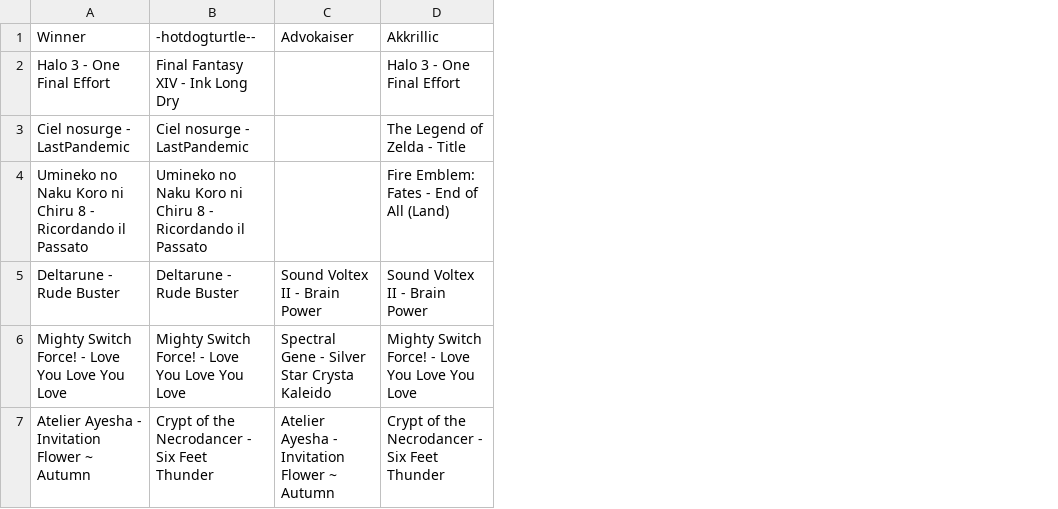
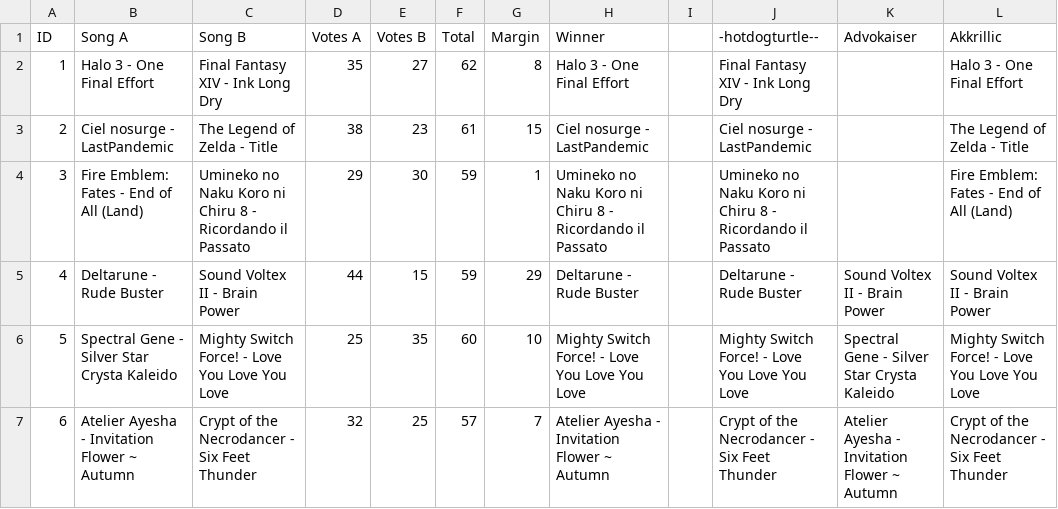
Before and after one commit to p0p0p0p/p0p0p0p.github.io, a CSV file: graphs/vgmc14/results.csv, drawn as a sheet; only a part is shown; the diff names each change by its address in the sheet, - before the commit and + after, or states it on an @@ line.

Commit message:
vgmc14 bracket

```diff
--- a/graphs/vgmc14/results.csv
+++ b/graphs/vgmc14/results.csv
+column A (ID), rows 2-7: 1 | 2 | 3 | 4 | 5 | 6
+column B (Song A), rows 2-7: Halo 3 - One Final Effort | Ciel nosurge - LastPandemic | Fire Emblem: Fates - End of All (Land) | Deltarune - Rude Buster | Spectral Gene - Silver Star Crysta Kaleido | Atelier Ayesha - Invitation Flower ~ Autumn
+column C (Song B), rows 2-7: Final Fantasy XIV - Ink Long Dry | The Legend of Zelda - Title | Umineko no Naku Koro ni Chiru 8 - Ricordando il Passato | Sound Voltex II - Brain Power | Mighty Switch Force! - Love You Love You Love | Crypt of the Necrodancer - Six Feet Thunder
+column D (Votes A), rows 2-7: 35 | 38 | 29 | 44 | 25 | 32
+column E (Votes B), rows 2-7: 27 | 23 | 30 | 15 | 35 | 25
+column F (Total), rows 2-7: 62 | 61 | 59 | 59 | 60 | 57
+column G (Margin), rows 2-7: 8 | 15 | 1 | 29 | 10 | 7
+column I, empty
```
Also changed, not shown: 6 other files.
